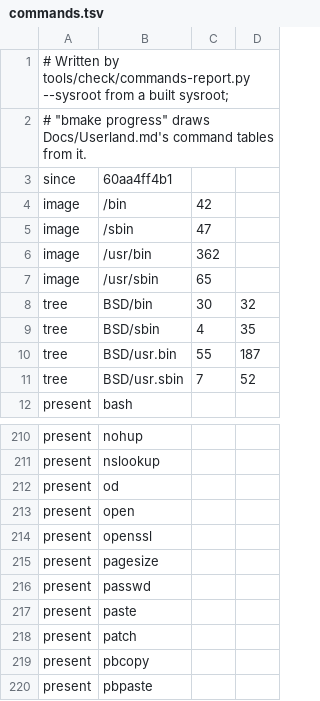
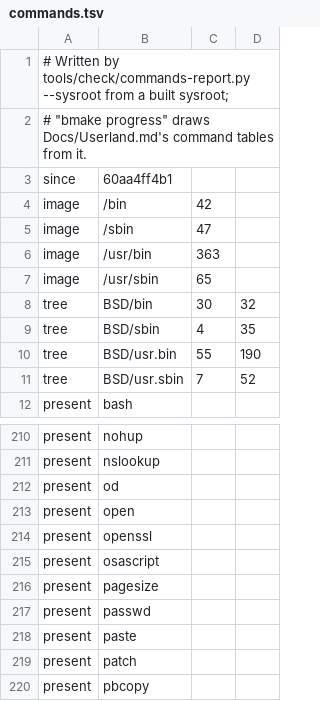
Before and after one commit to minkaros/minkar, a TSV file: Docs/progress/commands.tsv, drawn as a sheet; only a part is shown, gaps mark what is left out; the shorter side is filled out with more unchanged rows.

Commit message:
osascript: our own AppleScript interpreter
The maintainer's choice (2026-11-23): our own interpreter of
AppleScript's commonly used part, growing as applications and scripts
ask. Values (numbers, text, booleans, lists, records, missing value and
the constants), variables and properties, set/copy, if, the repeat
forms, exit repeat, try/on error, error, handlers and on run argv,
tell application (a line or a block), ignoring/considering/with timeout
blocks; the operators (& + - * / div mod ^, the comparisons in symbols
and words, contains, starts with, is in, and, or, not, as), the text and
list elements (item, character, word, paragraph, text i thru j, first,
last, every, count). Commands: do shell script (its line endings as
returns, with administrator privileges through Authorization), display
dialog and alert (NSAlert, the button pressed and the answer), display
notification, say, delay, beep, get/set volume (CoreAudio), the
clipboard, path to and POSIX path of, and an application's activate,
launch, quit, open, name, version, id and running. Results print as the
reference's (-s h, or -s s as source), and errors too:
'0:7: syntax error: message (-2740)', 'execution error: message
(number)', status 1. A manual page. ROADMAP and Userland.md: osascript
done.

Test: osascript (new), 21 checks.

```diff
--- a/Docs/progress/commands.tsv
+++ b/Docs/progress/commands.tsv
@@ -5,3 +5,3 @@ image	/bin	42
 image	/sbin	47
-image	/usr/bin	362
+image	/usr/bin	363
 image	/usr/sbin	65
@@ -9,3 +9,3 @@ tree	BSD/bin	30	32
 tree	BSD/sbin	4	35
-tree	BSD/usr.bin	55	187
+tree	BSD/usr.bin	55	190
 tree	BSD/usr.sbin	7	52
@@ -214,2 +214,3 @@ present	open
 present	openssl
+present	osascript
 present	pagesize
```
Also changed, not shown: 7 other files.
